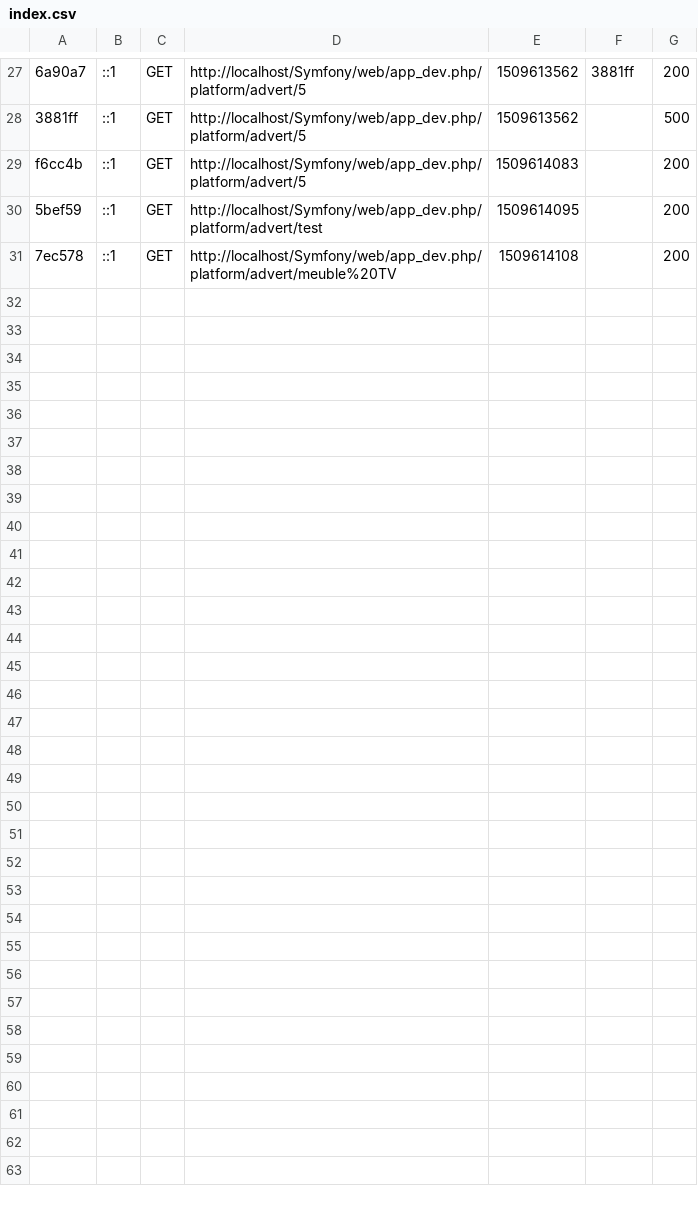
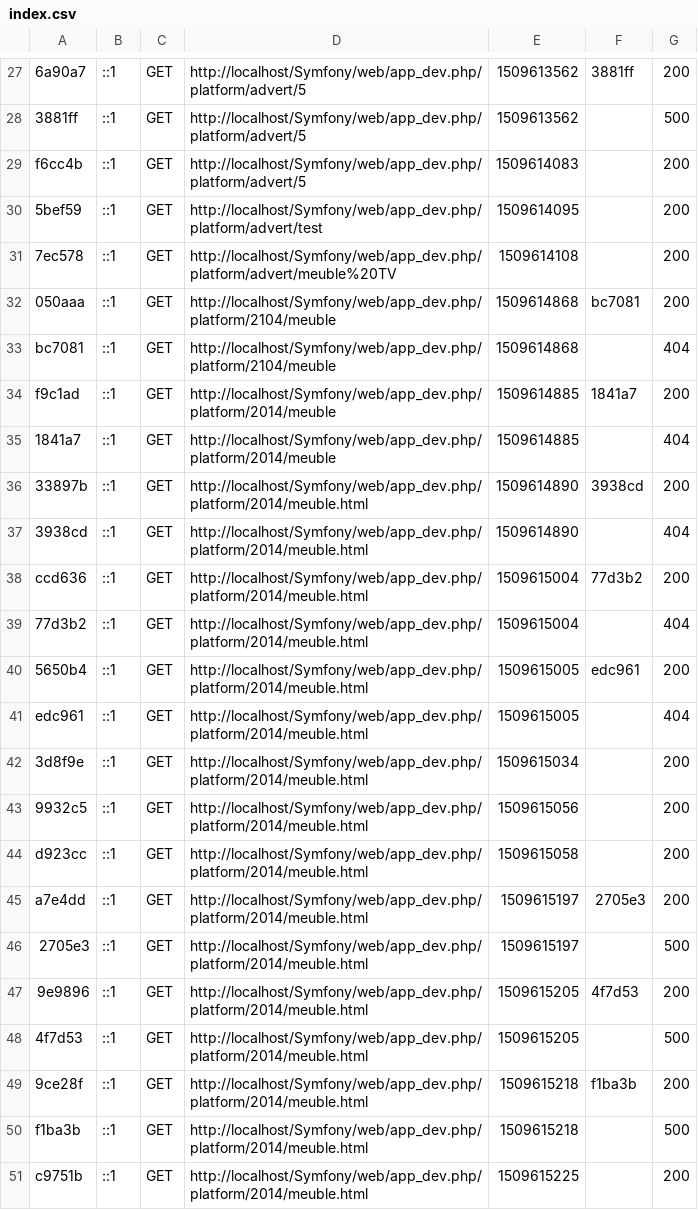
Before and after one commit to KantinDG/Symfony, a CSV file: var/cache/dev/profiler/index.csv, drawn as a sheet; only a part is shown, gaps mark what is left out; the diff covers the shown part only.

Commit message:
Act 2 Chap 3
Les contrôleurs avec Symfony

```diff
--- a/var/cache/dev/profiler/index.csv
+++ b/var/cache/dev/profiler/index.csv
@@ -31 +31,21 @@ f6cc4b,::1,GET,http://localhost/Symfony/web/app_dev.php/platform/advert/5,150961
 7ec578,::1,GET,http://localhost/Symfony/web/app_dev.php/platform/advert/meuble%20TV,1509614108,,200
+050aaa,::1,GET,http://localhost/Symfony/web/app_dev.php/platform/2104/meuble,1509614868,bc7081,200
+bc7081,::1,GET,http://localhost/Symfony/web/app_dev.php/platform/2104/meuble,1509614868,,404
+f9c1ad,::1,GET,http://localhost/Symfony/web/app_dev.php/platform/2014/meuble,1509614885,1841a7,200
+1841a7,::1,GET,http://localhost/Symfony/web/app_dev.php/platform/2014/meuble,1509614885,,404
+33897b,::1,GET,http://localhost/Symfony/web/app_dev.php/platform/2014/meuble.html,1509614890,3938cd,200
+3938cd,::1,GET,http://localhost/Symfony/web/app_dev.php/platform/2014/meuble.html,1509614890,,404
+ccd636,::1,GET,http://localhost/Symfony/web/app_dev.php/platform/2014/meuble.html,1509615004,77d3b2,200
+77d3b2,::1,GET,http://localhost/Symfony/web/app_dev.php/platform/2014/meuble.html,1509615004,,404
+5650b4,::1,GET,http://localhost/Symfony/web/app_dev.php/platform/2014/meuble.html,1509615005,edc961,200
+edc961,::1,GET,http://localhost/Symfony/web/app_dev.php/platform/2014/meuble.html,1509615005,,404
+3d8f9e,::1,GET,http://localhost/Symfony/web/app_dev.php/platform/2014/meuble.html,1509615034,,200
+9932c5,::1,GET,http://localhost/Symfony/web/app_dev.php/platform/2014/meuble.html,1509615056,,200
+d923cc,::1,GET,http://localhost/Symfony/web/app_dev.php/platform/2014/meuble.html,1509615058,,200
+a7e4dd,::1,GET,http://localhost/Symfony/web/app_dev.php/platform/2014/meuble.html,1509615197,2705e3,200
+2705e3,::1,GET,http://localhost/Symfony/web/app_dev.php/platform/2014/meuble.html,1509615197,,500
+9e9896,::1,GET,http://localhost/Symfony/web/app_dev.php/platform/2014/meuble.html,1509615205,4f7d53,200
+4f7d53,::1,GET,http://localhost/Symfony/web/app_dev.php/platform/2014/meuble.html,1509615205,,500
+9ce28f,::1,GET,http://localhost/Symfony/web/app_dev.php/platform/2014/meuble.html,1509615218,f1ba3b,200
+f1ba3b,::1,GET,http://localhost/Symfony/web/app_dev.php/platform/2014/meuble.html,1509615218,,500
+c9751b,::1,GET,http://localhost/Symfony/web/app_dev.php/platform/2014/meuble.html,1509615225,,200
```
Also changed, not shown: 9 added rows elsewhere in this file, 43 other files.
